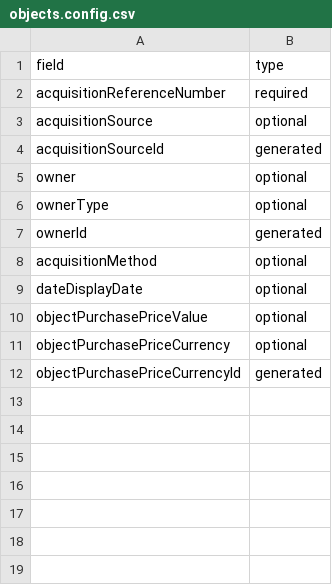
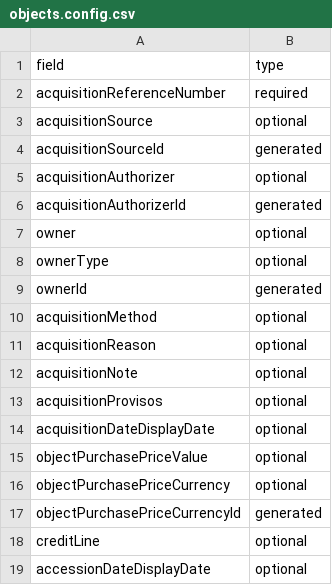
Before and after one commit to collectionspace/csible, a CSV file: templates/collectionspace/acquisitions/objects.config.csv, drawn as a sheet.

Commit message:
Add more fields to acquisition config

```diff
--- a/templates/collectionspace/acquisitions/objects.config.csv
+++ b/templates/collectionspace/acquisitions/objects.config.csv
@@ -4,2 +4,4 @@ acquisitionSource,optional
 acquisitionSourceId,generated
+acquisitionAuthorizer,optional
+acquisitionAuthorizerId,generated
 owner,optional
@@ -8,3 +10,6 @@ ownerId,generated
 acquisitionMethod,optional
-dateDisplayDate,optional
+acquisitionReason,optional
+acquisitionNote,optional
+acquisitionProvisos,optional
+acquisitionDateDisplayDate,optional
 objectPurchasePriceValue,optional
@@ -12 +17,3 @@ objectPurchasePriceCurrency,optional
 objectPurchasePriceCurrencyId,generated
+creditLine,optional
+accessionDateDisplayDate,optional
```
Also changed, not shown: templates/collectionspace/acquisitions/objects.example.csv, 3 other files.
